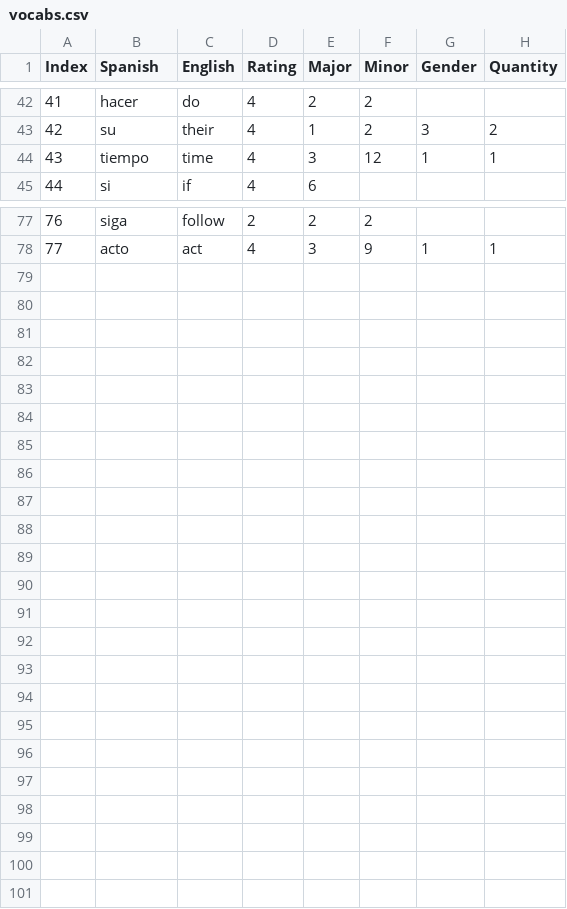
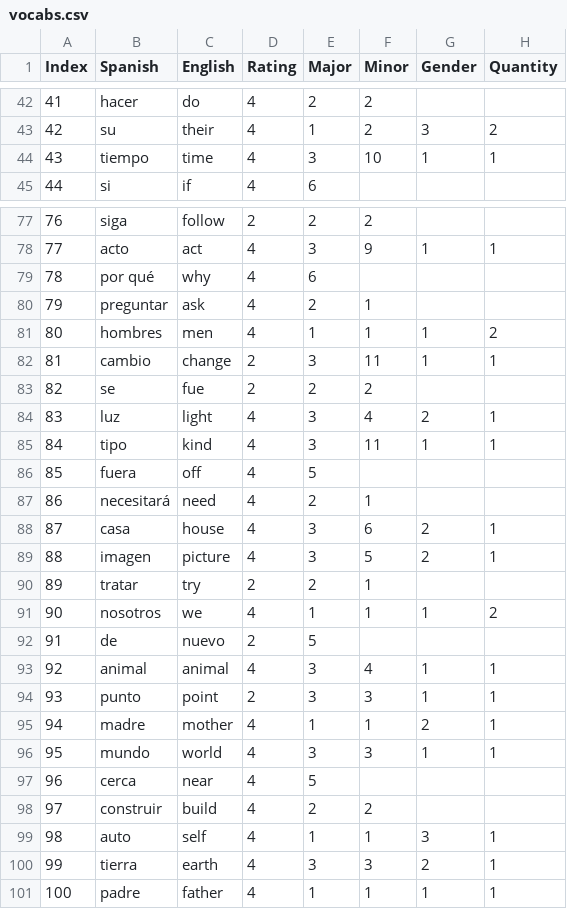
Before and after one commit to appinho/SALearnSpanish, a CSV file: vocabs.csv, drawn as a sheet; only a part is shown, gaps mark what is left out; the diff covers the shown part only.

```diff
--- a/vocabs.csv
+++ b/vocabs.csv
@@ -43,3 +43,3 @@ Index,Spanish,English,Rating,Major,Minor,Gender,Quantity
 42,su,their,4,1,2,3,2
-43,tiempo,time,4,3,12,1,1
+43,tiempo,time,4,3,10,1,1
 44,si,if,4,6,,,
@@ -78 +78,24 @@ Index,Spanish,English,Rating,Major,Minor,Gender,Quantity
 77,acto,act,4,3,9,1,1
+78,por qué,why,4,6,,,
+79,preguntar,ask,4,2,1,,
+80,hombres,men,4,1,1,1,2
+81,cambio,change,2,3,11,1,1
+82,se,fue,2,2,2,,
+83,luz,light,4,3,4,2,1
+84,tipo,kind,4,3,11,1,1
+85,fuera,off,4,5,,,
+86,necesitará,need,4,2,1,,
+87,casa,house,4,3,6,2,1
+88,imagen,picture,4,3,5,2,1
+89,tratar,try,2,2,1,,
+90,nosotros,we,4,1,1,1,2
+91,de,nuevo,2,5,,,
+92,animal,animal,4,3,4,1,1
+93,punto,point,2,3,3,1,1
+94,madre,mother,4,1,1,2,1
+95,mundo,world,4,3,3,1,1
+96,cerca,near,4,5,,,
+97,construir,build,4,2,2,,
+98,auto,self,4,1,1,3,1
+99,tierra,earth,4,3,3,2,1
+100,padre,father,4,1,1,1,1
```
Also changed, not shown: 1 edited cell elsewhere in this file, 3 other files.
